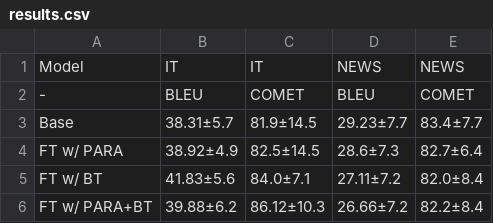
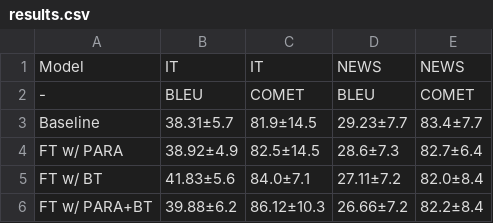
Before and after one commit to m-krastev/nlp-backtranslation, a CSV file: notebooks/results.csv, drawn as a sheet.

```diff
--- a/notebooks/results.csv
+++ b/notebooks/results.csv
@@ -2,3 +2,3 @@ Model,IT,IT,NEWS,NEWS
 -,BLEU,COMET,BLEU,COMET
-Base,38.31±5.7,81.9±14.5,29.23±7.7,83.4±7.7
+Baseline,38.31±5.7,81.9±14.5,29.23±7.7,83.4±7.7
 FT w/ PARA,38.92±4.9,82.5±14.5,28.6±7.3,82.7±6.4
```
Also changed, not shown: 4 other files.
